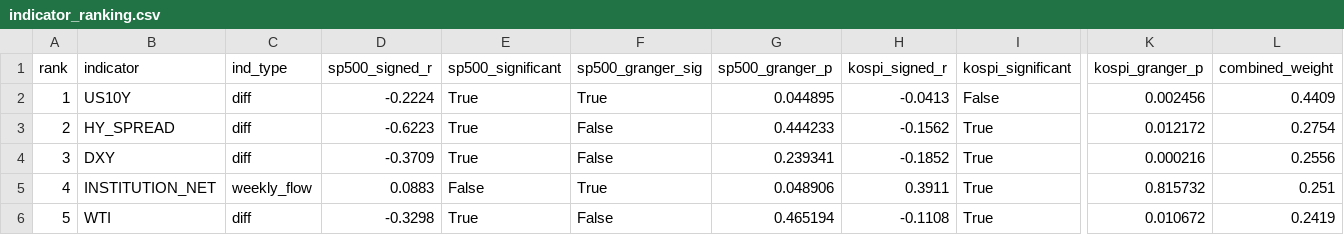
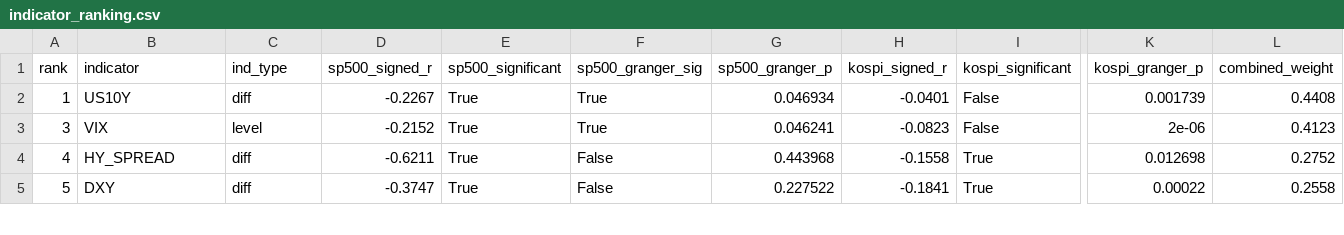
Before and after one commit to HwangatWork/AI-Analyzer, a CSV file: output/indicator_ranking.csv, drawn as a sheet; only a part is shown, gaps mark what is left out; removed rows and columns are numbered as before the commit, all else as after; rows hold the shown columns only; the diff covers the shown part only; the diff names each change by its address in the sheet, - before the commit and + after, or states it on an @@ line.

```diff
--- a/output/indicator_ranking.csv
+++ b/output/indicator_ranking.csv
-D2 (sp500_signed_r): -0.2224
+D2 (sp500_signed_r): -0.2267
-G2 (sp500_granger_p): 0.044895
+G2 (sp500_granger_p): 0.046934
-H2 (kospi_signed_r): -0.0413
+H2 (kospi_signed_r): -0.0401
-K2 (kospi_granger_p): 0.002456
+K2 (kospi_granger_p): 0.001739
-L2 (combined_weight): 0.4409
+L2 (combined_weight): 0.4408
-row 3: 2 | HY_SPREAD | diff | -0.6223 | True | False | 0.444233 | -0.1562 | True | 0.012172 | 0.2754
-B3 (indicator): DXY
+B3 (indicator): VIX
-C3 (ind_type): diff
+C3 (ind_type): level
-D3 (sp500_signed_r): -0.3709
+D3 (sp500_signed_r): -0.2152
-F3 (sp500_granger_sig): False
+F3 (sp500_granger_sig): True
-G3 (sp500_granger_p): 0.239341
+G3 (sp500_granger_p): 0.046241
-H3 (kospi_signed_r): -0.1852
+H3 (kospi_signed_r): -0.0823
-I3 (kospi_significant): True
+I3 (kospi_significant): False
-K3 (kospi_granger_p): 0.000216
+K3 (kospi_granger_p): 2e-06
-L3 (combined_weight): 0.2556
+L3 (combined_weight): 0.4123
-B4 (indicator): INSTITUTION_NET
+B4 (indicator): HY_SPREAD
-C4 (ind_type): weekly_flow
+C4 (ind_type): diff
-D4 (sp500_signed_r): 0.0883
+D4 (sp500_signed_r): -0.6211
-E4 (sp500_significant): False
+E4 (sp500_significant): True
-F4 (sp500_granger_sig): True
+F4 (sp500_granger_sig): False
-G4 (sp500_granger_p): 0.048906
+G4 (sp500_granger_p): 0.443968
-H4 (kospi_signed_r): 0.3911
+H4 (kospi_signed_r): -0.1558
-K4 (kospi_granger_p): 0.815732
+K4 (kospi_granger_p): 0.012698
-L4 (combined_weight): 0.251
+L4 (combined_weight): 0.2752
-B5 (indicator): WTI
+B5 (indicator): DXY
-D5 (sp500_signed_r): -0.3298
+D5 (sp500_signed_r): -0.3747
-G5 (sp500_granger_p): 0.465194
+G5 (sp500_granger_p): 0.227522
-H5 (kospi_signed_r): -0.1108
+H5 (kospi_signed_r): -0.1841
-K5 (kospi_granger_p): 0.010672
+K5 (kospi_granger_p): 0.00022
-L5 (combined_weight): 0.2419
+L5 (combined_weight): 0.2558
```
Also changed, not shown: 2 added rows, 1 removed row and 48 edited cells elsewhere in this file, output/market_signals.csv, output/stock_analysis.csv, 7 other files.
